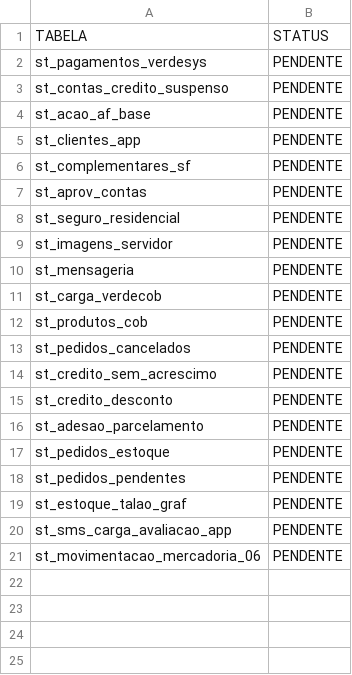
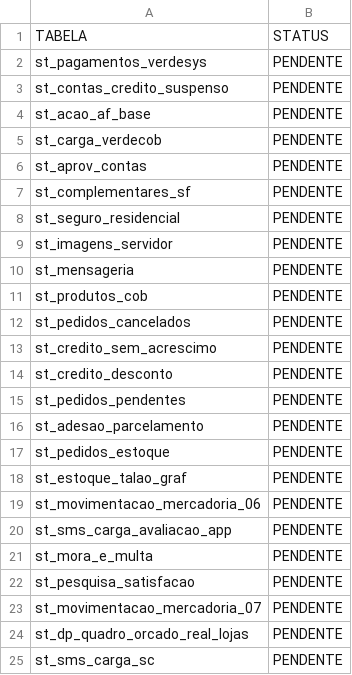
Before and after one commit to lucasely/bot_mis, a CSV file: STATUS_ETL.csv, drawn as a sheet.

Commit message:
Atualizando - VerdeMIS

```diff
--- a/STATUS_ETL.csv
+++ b/STATUS_ETL.csv
@@ -4,5 +4,5 @@ st_contas_credito_suspenso;PENDENTE
 st_acao_af_base;PENDENTE
-st_clientes_app;PENDENTE
+st_carga_verdecob;PENDENTE
+st_aprov_contas;PENDENTE
 st_complementares_sf;PENDENTE
-st_aprov_contas;PENDENTE
 st_seguro_residencial;PENDENTE
@@ -10,3 +10,2 @@ st_imagens_servidor;PENDENTE
 st_mensageria;PENDENTE
-st_carga_verdecob;PENDENTE
 st_produtos_cob;PENDENTE
@@ -15,7 +14,12 @@ st_credito_sem_acrescimo;PENDENTE
 st_credito_desconto;PENDENTE
+st_pedidos_pendentes;PENDENTE
 st_adesao_parcelamento;PENDENTE
 st_pedidos_estoque;PENDENTE
-st_pedidos_pendentes;PENDENTE
 st_estoque_talao_graf;PENDENTE
+st_movimentacao_mercadoria_06;PENDENTE
 st_sms_carga_avaliacao_app;PENDENTE
-st_movimentacao_mercadoria_06;PENDENTE
+st_mora_e_multa;PENDENTE
+st_pesquisa_satisfacao;PENDENTE
+st_movimentacao_mercadoria_07;PENDENTE
+st_dp_quadro_orcado_real_lojas;PENDENTE
+st_sms_carga_sc;PENDENTE
```
Also changed, not shown: verdemis.csv.
